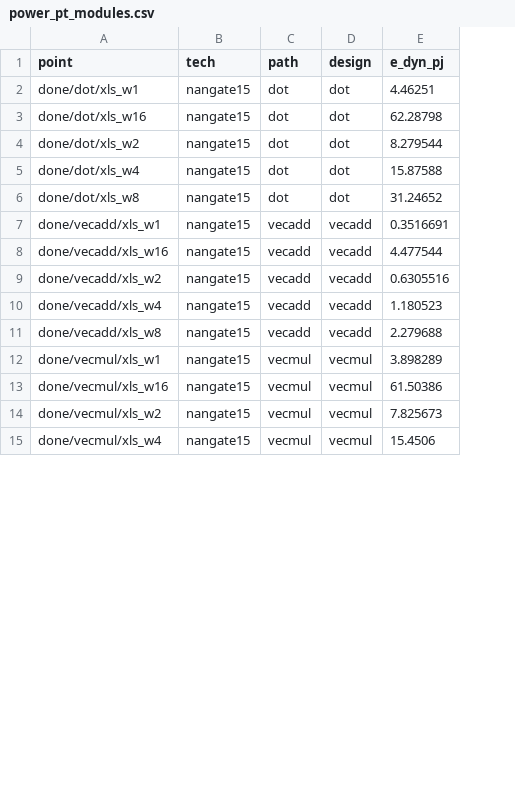
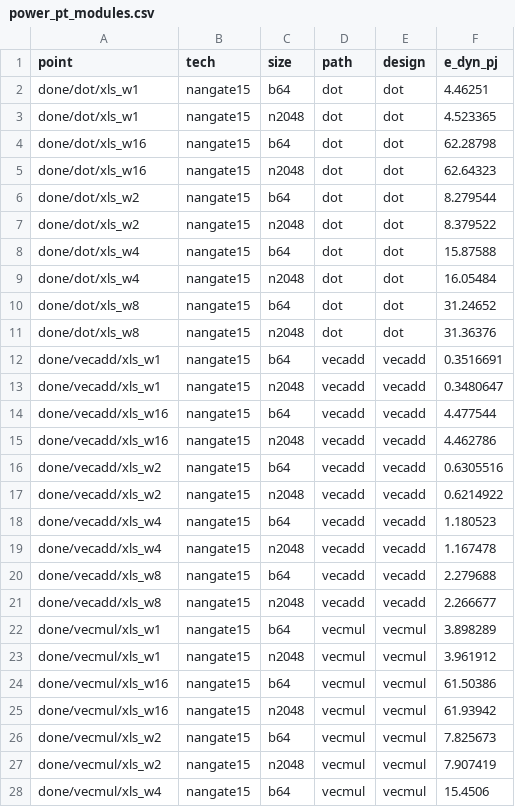
Before and after one commit to KULeuven-MICAS/snax-forge-experiments, a CSV file: results/xls/nangate15/power_pt_modules.csv, drawn as a sheet; only a part is shown; addresses are those after the commit; the diff covers the shown part only; the diff names each change by its address in the sheet, - before the commit and + after, or states it on an @@ line.

Commit message:
CSYN1 R2 step 1: power_pt_modules.csv by point and size, n2048 module rows (X60)

```diff
--- a/results/xls/nangate15/power_pt_modules.csv
+++ b/results/xls/nangate15/power_pt_modules.csv
+column C (size), row 2: b64; row 4: b64; row 6: b64; row 8: b64; row 10: b64; row 12: b64; row 14: b64; row 16: b64; row 18: b64; row 20: b64; row 22: b64; row 24: b64; row 26: b64; row 28: b64
+row 3: done/dot/xls_w1 | nangate15 | n2048 | dot | dot | 4.523365
+row 5: done/dot/xls_w16 | nangate15 | n2048 | dot | dot | 62.64323
+row 7: done/dot/xls_w2 | nangate15 | n2048 | dot | dot | 8.379522
+row 9: done/dot/xls_w4 | nangate15 | n2048 | dot | dot | 16.05484
+row 11: done/dot/xls_w8 | nangate15 | n2048 | dot | dot | 31.36376
+row 13: done/vecadd/xls_w1 | nangate15 | n2048 | vecadd | vecadd | 0.3480647
+row 15: done/vecadd/xls_w16 | nangate15 | n2048 | vecadd | vecadd | 4.462786
+row 17: done/vecadd/xls_w2 | nangate15 | n2048 | vecadd | vecadd | 0.6214922
+row 19: done/vecadd/xls_w4 | nangate15 | n2048 | vecadd | vecadd | 1.167478
+row 21: done/vecadd/xls_w8 | nangate15 | n2048 | vecadd | vecadd | 2.266677
+row 23: done/vecmul/xls_w1 | nangate15 | n2048 | vecmul | vecmul | 3.961912
+row 25: done/vecmul/xls_w16 | nangate15 | n2048 | vecmul | vecmul | 61.93942
+row 27: done/vecmul/xls_w2 | nangate15 | n2048 | vecmul | vecmul | 7.907419
```
Also changed, not shown: 7 added rows elsewhere in this file, results/forge/nangate15/power_pt_modules.csv, results/forge/nangate45/power_pt_modules.csv, 8 other files.
